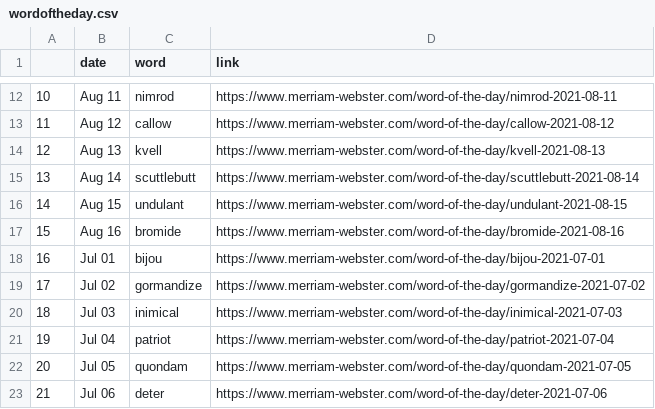
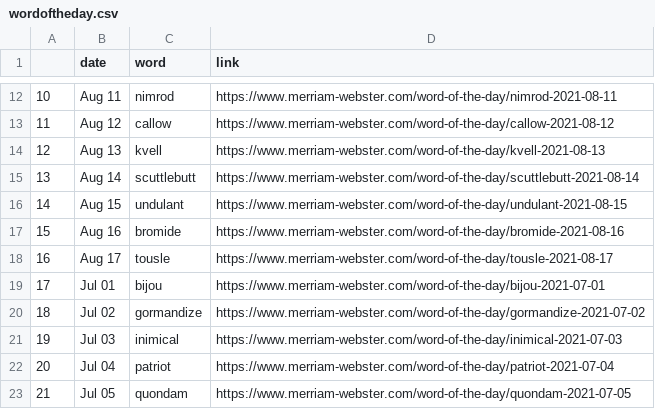
Before and after one commit to nisha5hetty/07-homework, a CSV file: wordoftheday.csv, drawn as a sheet; only a part is shown, gaps mark what is left out; the shorter side is filled out with more unchanged rows; addresses are those after the commit; the diff names each change by its address in the sheet, - before the commit and + after, or states it on an @@ line.

```diff
--- a/wordoftheday.csv
+++ b/wordoftheday.csv
+row 18: 16 | Aug 17 | tousle | https://www.merriam-webster.com/word-of-the-day/tousle-2021-08-17
@@ column A renumbered from row 19 down @@
```
